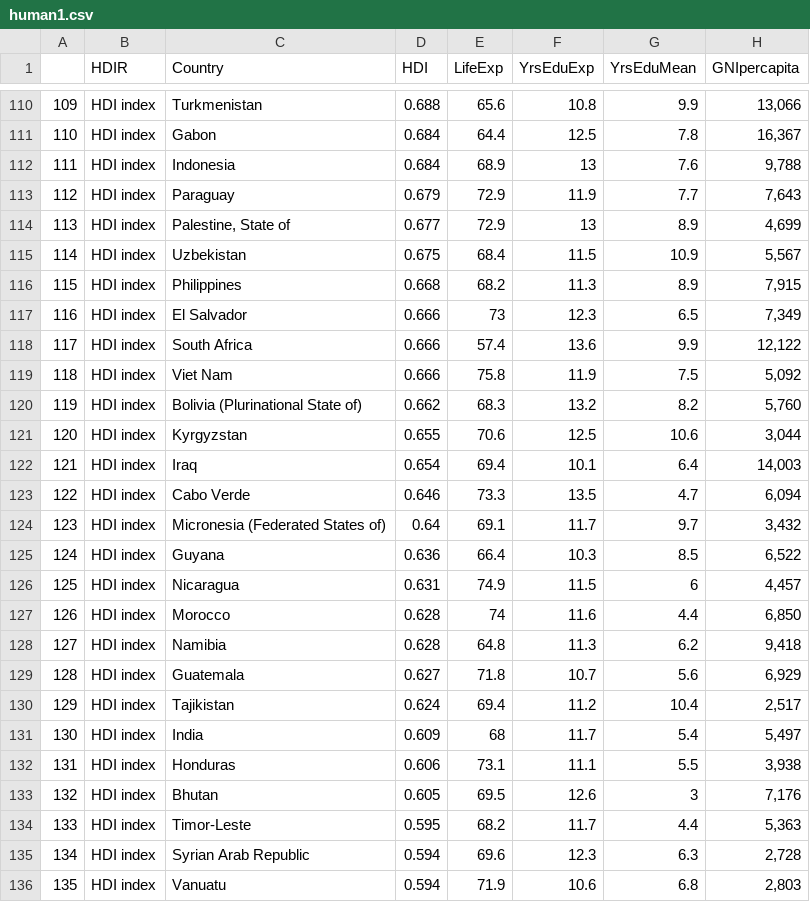
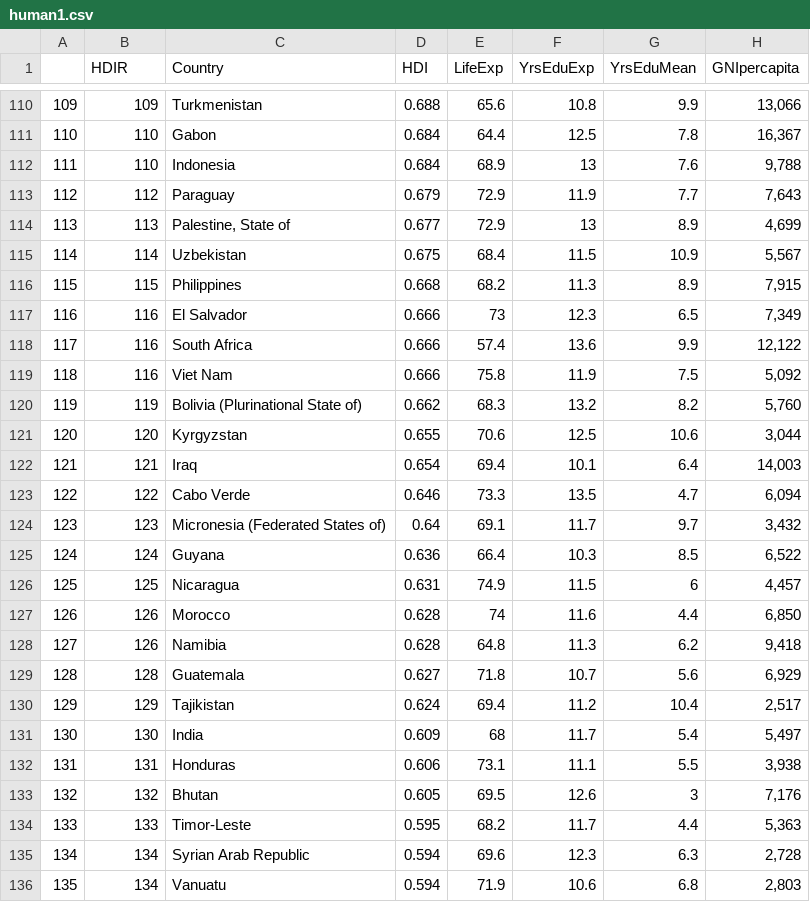
Before and after one commit to emhaapa/IODS-project, a CSV file: data/human1.csv, drawn as a sheet; only a part is shown, gaps mark what is left out; the diff covers the shown part only; the diff names each change by its address in the sheet, - before the commit and + after, or states it on an @@ line.

```diff
--- a/data/human1.csv
+++ b/data/human1.csv
-B110 (HDIR): HDI index
+B110 (HDIR): 109
-B111:B112 (HDIR): HDI index
+B111:B112 (HDIR): 110
-B113 (HDIR): HDI index
+B113 (HDIR): 112
-B114 (HDIR): HDI index
+B114 (HDIR): 113
-B115 (HDIR): HDI index
+B115 (HDIR): 114
-B116 (HDIR): HDI index
+B116 (HDIR): 115
-B117:B119 (HDIR): HDI index
+B117:B119 (HDIR): 116
-B120 (HDIR): HDI index
+B120 (HDIR): 119
-B121 (HDIR): HDI index
+B121 (HDIR): 120
-B122 (HDIR): HDI index
+B122 (HDIR): 121
-B123 (HDIR): HDI index
+B123 (HDIR): 122
-B124 (HDIR): HDI index
+B124 (HDIR): 123
-B125 (HDIR): HDI index
+B125 (HDIR): 124
-B126 (HDIR): HDI index
+B126 (HDIR): 125
-B127:B128 (HDIR): HDI index
+B127:B128 (HDIR): 126
-B129 (HDIR): HDI index
+B129 (HDIR): 128
-B130 (HDIR): HDI index
+B130 (HDIR): 129
-B131 (HDIR): HDI index
+B131 (HDIR): 130
-B132 (HDIR): HDI index
+B132 (HDIR): 131
-B133 (HDIR): HDI index
+B133 (HDIR): 132
-B134 (HDIR): HDI index
+B134 (HDIR): 133
-B135:B136 (HDIR): HDI index
+B135:B136 (HDIR): 134
```
Also changed, not shown: 168 edited cells elsewhere in this file, data/human.csv, 15 other files.
